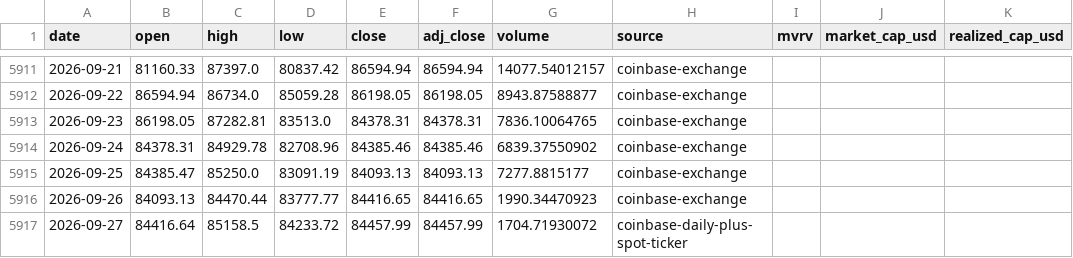
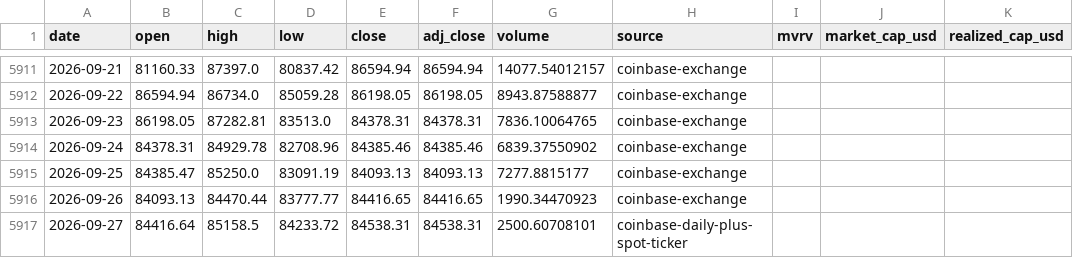
Before and after one commit to leescottd-crypto/Multi-Asset-Cycle-Dashboard, a CSV file: data/raw/btc.csv, drawn as a sheet; only a part is shown, gaps mark what is left out.

```diff
--- a/data/raw/btc.csv
+++ b/data/raw/btc.csv
@@ -5916,2 +5916,2 @@ date,open,high,low,close,adj_close,volume,source,mvrv,market_cap_usd,realized_ca
 2026-09-26,84093.13,84470.44,83777.77,84416.65,84416.65,1990.34470923,coinbase-exchange,,,
-2026-09-27,84416.64,85158.5,84233.72,84457.99,84457.99,1704.71930072,coinbase-daily-plus-spot-ticker,,,
+2026-09-27,84416.64,85158.5,84233.72,84538.31,84538.31,2500.60708101,coinbase-daily-plus-spot-ticker,,,
```
Also changed, not shown: data/raw/btc_usd_daily.csv, data/raw/eth.csv, 50 other files.
